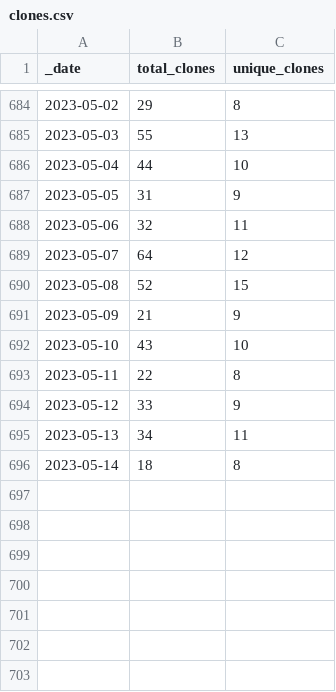
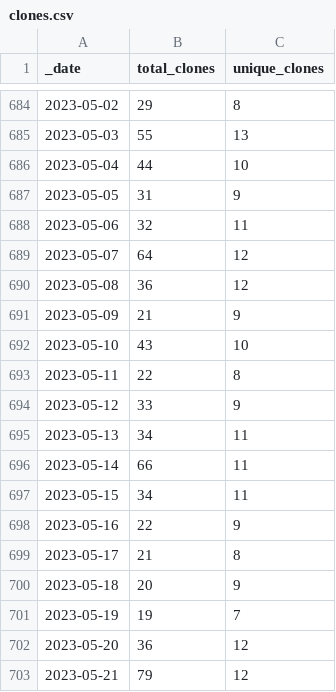
Before and after one commit to AlexRogalskiy/javascript-patterns, a CSV file: traffic/clones.csv, drawn as a sheet; only a part is shown, gaps mark what is left out.

Commit message:
GitHub traffic

```diff
--- a/traffic/clones.csv
+++ b/traffic/clones.csv
@@ -689,3 +689,3 @@ _date,total_clones,unique_clones
 2023-05-07,64,12
-2023-05-08,52,15
+2023-05-08,36,12
 2023-05-09,21,9
@@ -695,2 +695,9 @@ _date,total_clones,unique_clones
 2023-05-13,34,11
-2023-05-14,18,8
+2023-05-14,66,11
+2023-05-15,34,11
+2023-05-16,22,9
+2023-05-17,21,8
+2023-05-18,20,9
+2023-05-19,19,7
+2023-05-20,36,12
+2023-05-21,79,12
```
Also changed, not shown: 1 other file.
